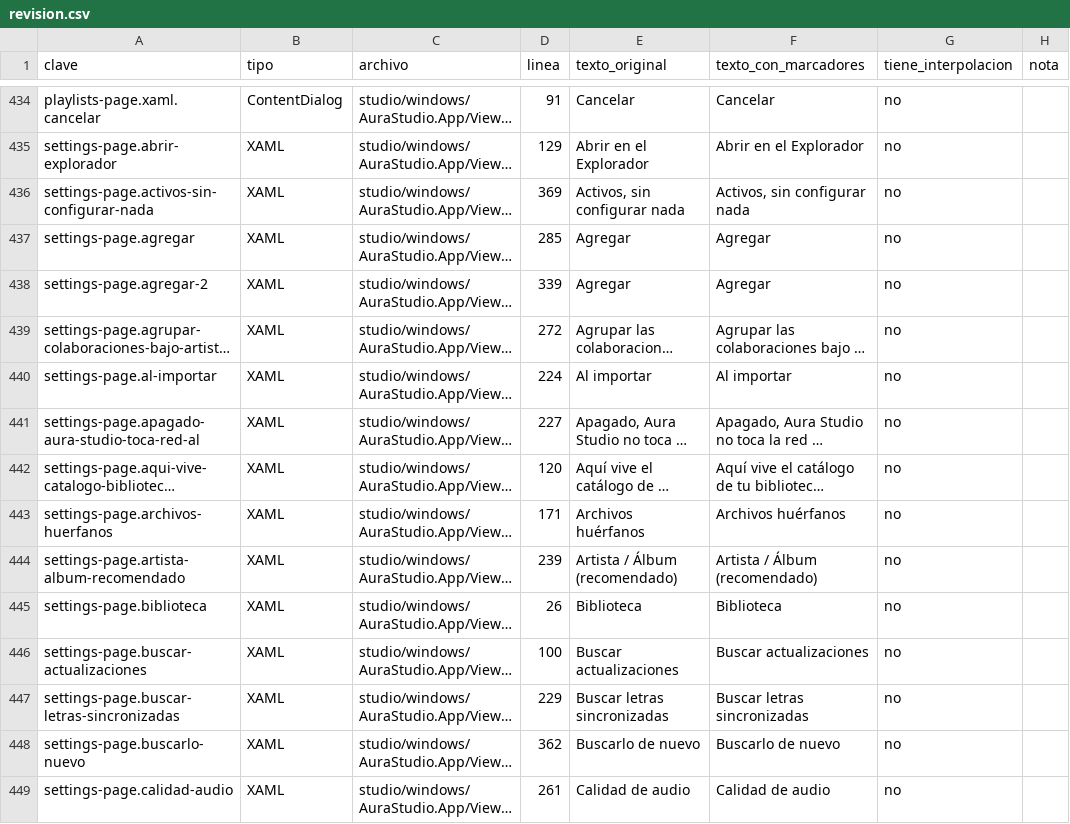
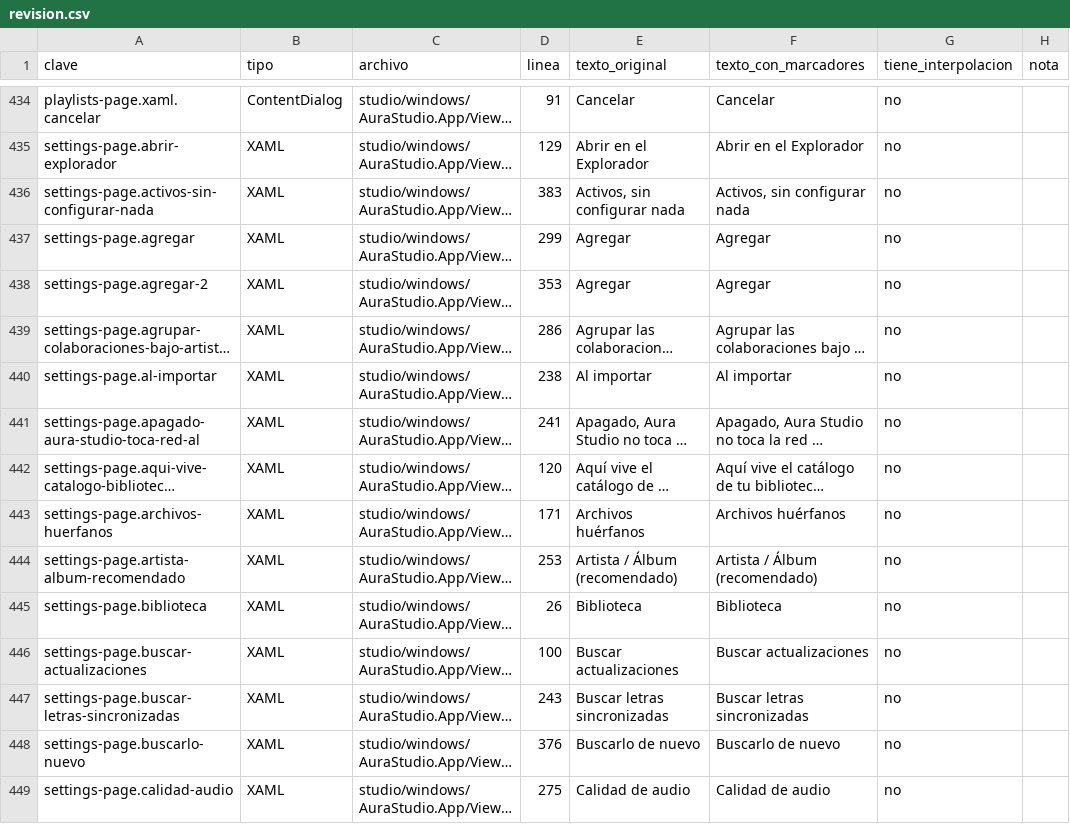
Before and after one commit to Ricolinos/Aura-Studio, a CSV file: studio/windows/docs/extraccion-cadenas/revision.csv, drawn as a sheet; only a part is shown, gaps mark what is left out; long unchanged cells end in …; the diff covers the shown part only; the diff names each change by its address in the sheet, - before the commit and + after, or states it on an @@ line.

```diff
--- a/studio/windows/docs/extraccion-cadenas/revision.csv
+++ b/studio/windows/docs/extraccion-cadenas/revision.csv
-D436 (linea): 369
+D436 (linea): 383
-D437 (linea): 285
+D437 (linea): 299
-D438 (linea): 339
+D438 (linea): 353
-D439 (linea): 272
+D439 (linea): 286
-D440 (linea): 224
+D440 (linea): 238
-D441 (linea): 227
+D441 (linea): 241
-D444 (linea): 239
+D444 (linea): 253
-D447 (linea): 229
+D447 (linea): 243
-D448 (linea): 362
+D448 (linea): 376
-D449 (linea): 261
+D449 (linea): 275
```
Also changed, not shown: 4 added rows and 59 edited cells elsewhere in this file, studio/windows/docs/extraccion-cadenas/plurales-ternario.csv, 5 other files.
